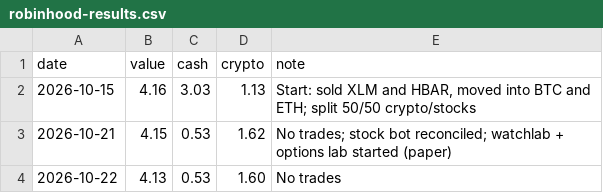
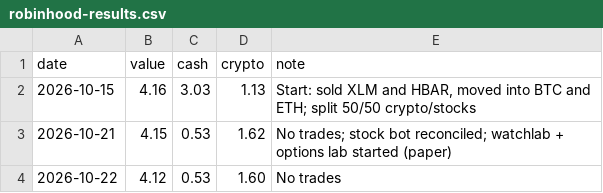
Before and after one commit to ashleyymcquestion/claude-trade, a CSV file: data/robinhood-results.csv, drawn as a sheet.

```diff
--- a/data/robinhood-results.csv
+++ b/data/robinhood-results.csv
@@ -3,2 +3,2 @@ date,value,cash,crypto,note
 2026-10-21,4.15,0.53,1.62,No trades; stock bot reconciled; watchlab + options lab started (paper)
-2026-10-22,4.13,0.53,1.60,No trades
+2026-10-22,4.12,0.53,1.60,No trades
```
Also changed, not shown: 1 other file.
